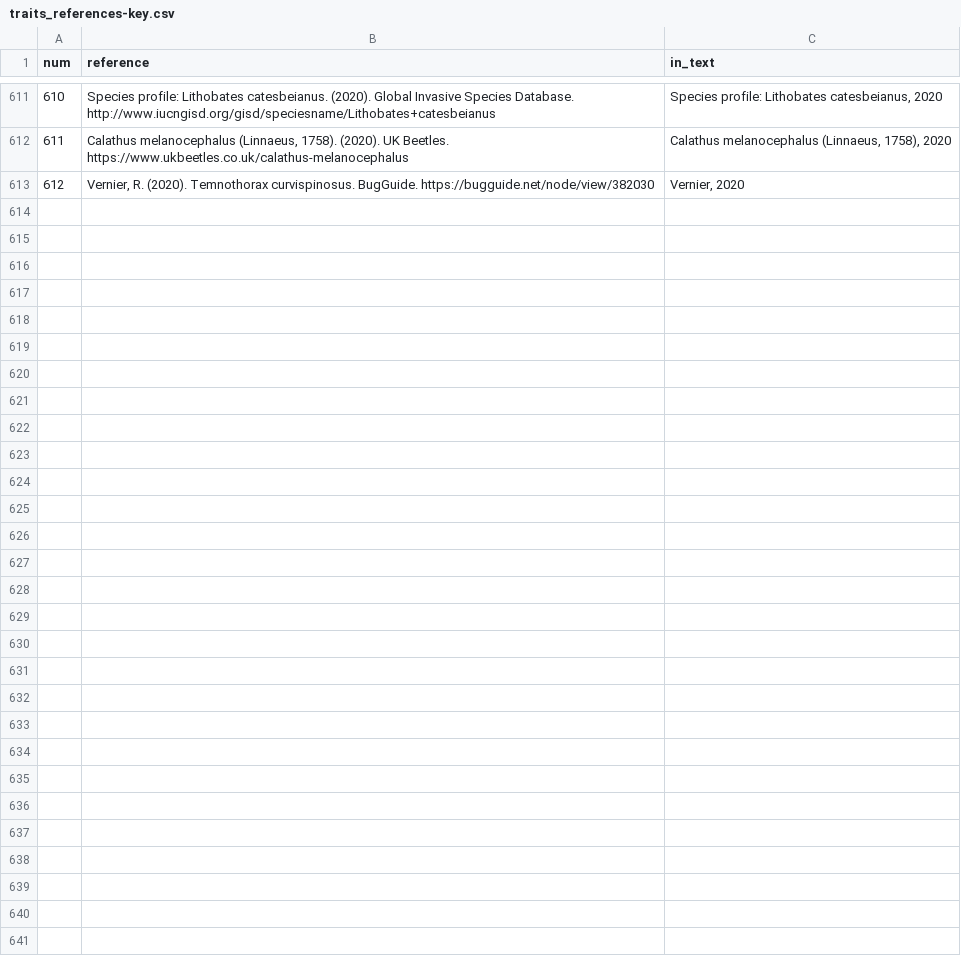
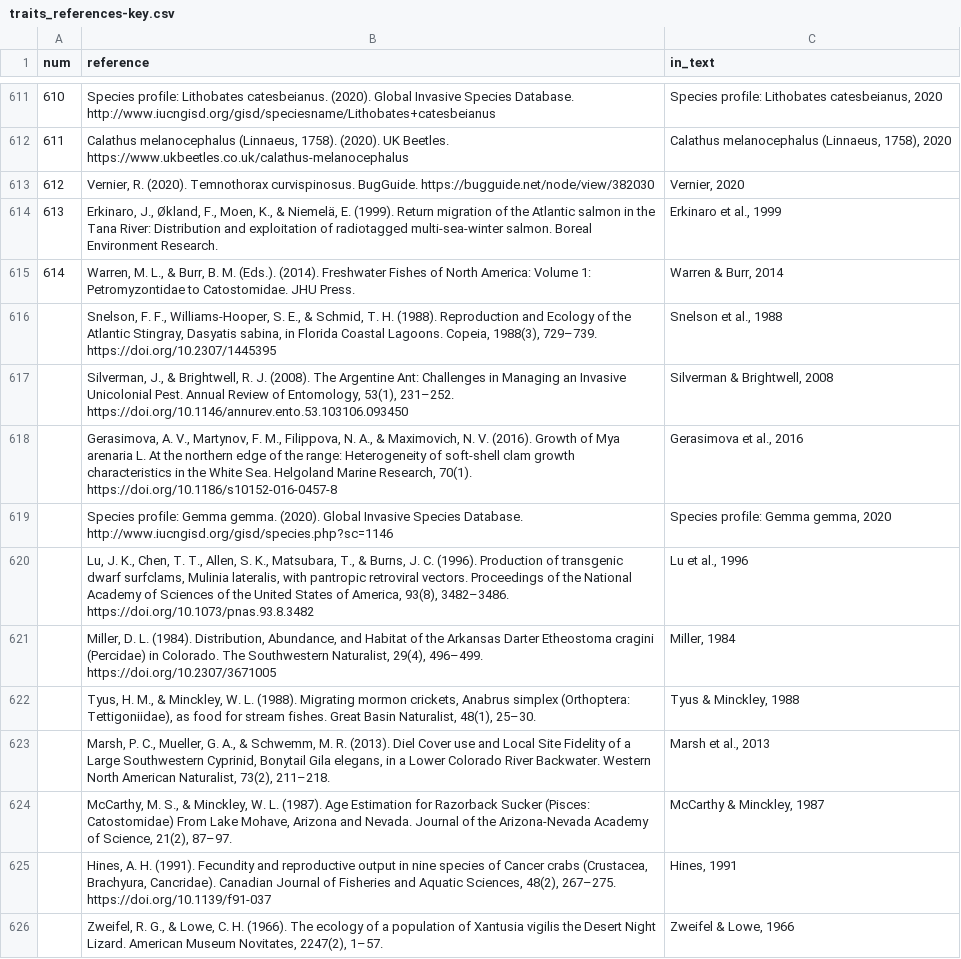
Before and after one commit to JoeyBernhardt/intra-therm, a CSV file: data-raw/traits_references-key.csv, drawn as a sheet; only a part is shown, gaps mark what is left out.

```diff
--- a/data-raw/traits_references-key.csv
+++ b/data-raw/traits_references-key.csv
@@ -613 +613,14 @@
 612,"Vernier, R. (2020). Temnothorax curvispinosus. BugGuide. https://bugguide.net/node/view/382030","Vernier, 2020"
+613,"Erkinaro, J., Økland, F., Moen, K., & Niemelä, E. (1999). Return migration of the Atlantic salmon in the Tana River: Distribution and exploitation of radiotagged multi-sea-winter salmon. Boreal Environment Research.","Erkinaro et al., 1999"
+614,"Warren, M. L., & Burr, B. M. (Eds.). (2014). Freshwater Fishes of North America: Volume 1: Petromyzontidae to Catostomidae. JHU Press.","Warren & Burr, 2014"
+,"Snelson, F. F., Williams-Hooper, S. E., & Schmid, T. H. (1988). Reproduction and Ecology of the Atlantic Stingray, Dasyatis sabina, in Florida Coastal Lagoons. Copeia, 1988(3), 729–739. https://doi.org/10.2307/1445395","Snelson et al., 1988"
+,"Silverman, J., & Brightwell, R. J. (2008). The Argentine Ant: Challenges in Managing an Invasive Unicolonial Pest. Annual Review of Entomology, 53(1), 231–252. https://doi.org/10.1146/annurev.ento.53.103106.093450","Silverman & Brightwell, 2008"
+,"Gerasimova, A. V., Martynov, F. M., Filippova, N. A., & Maximovich, N. V. (2016). Growth of Mya arenaria L. At the northern edge of the range: Heterogeneity of soft-shell clam growth characteristics in the White Sea. Helgoland Marine Research, 70(1). https://doi.org/10.1186/s10152-016-0457-8","Gerasimova et al., 2016"
+,Species profile: Gemma gemma. (2020). Global Invasive Species Database. http://www.iucngisd.org/gisd/species.php?sc=1146,"Species profile: Gemma gemma, 2020"
+,"Lu, J. K., Chen, T. T., Allen, S. K., Matsubara, T., & Burns, J. C. (1996). Production of transgenic dwarf surfclams, Mulinia lateralis, with pantropic retroviral vectors. Proceedings of the National Academy of Sciences of the United States of America, 93(8), 3482–3486. https://doi.org/10.1073/pnas.93.8.3482","Lu et al., 1996"
+,"Miller, D. L. (1984). Distribution, Abundance, and Habitat of the Arkansas Darter Etheostoma cragini (Percidae) in Colorado. The Southwestern Naturalist, 29(4), 496–499. https://doi.org/10.2307/3671005","Miller, 1984"
+,"Tyus, H. M., & Minckley, W. L. (1988). Migrating mormon crickets, Anabrus simplex (Orthoptera: Tettigoniidae), as food for stream fishes. Great Basin Naturalist, 48(1), 25–30.","Tyus & Minckley, 1988"
+,"Marsh, P. C., Mueller, G. A., & Schwemm, M. R. (2013). Diel Cover use and Local Site Fidelity of a Large Southwestern Cyprinid, Bonytail Gila elegans, in a Lower Colorado River Backwater. Western North American Naturalist, 73(2), 211–218. ","Marsh et al., 2013"
+,"McCarthy, M. S., & Minckley, W. L. (1987). Age Estimation for Razorback Sucker (Pisces: Catostomidae) From Lake Mohave, Arizona and Nevada. Journal of the Arizona-Nevada Academy of Science, 21(2), 87–97.","McCarthy & Minckley, 1987"
+,"Hines, A. H. (1991). Fecundity and reproductive output in nine species of Cancer crabs (Crustacea, Brachyura, Cancridae). Canadian Journal of Fisheries and Aquatic Sciences, 48(2), 267–275. https://doi.org/10.1139/f91-037","Hines, 1991"
+,"Zweifel, R. G., & Lowe, C. H. (1966). The ecology of a population of Xantusia vigilis the Desert Night Lizard. American Museum Novitates, 2247(2), 1–57.","Zweifel & Lowe, 1966"
```
Also changed, not shown: 10 other files.
